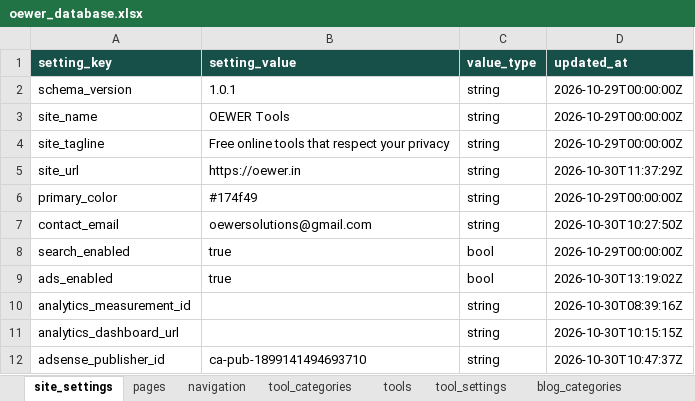
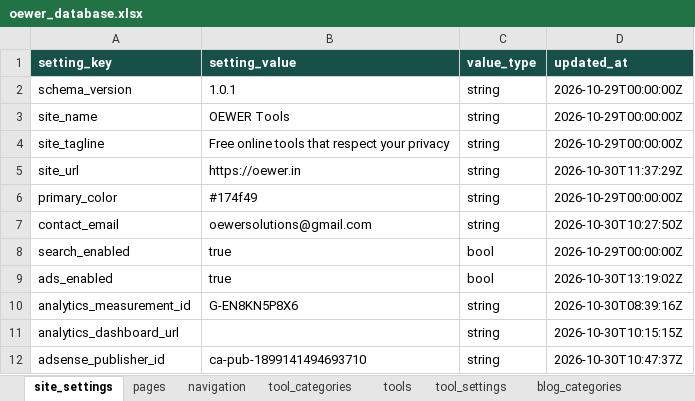
Before and after one commit to oewersolutions/oewer-tools, an Excel workbook: data/oewer_database.xlsx, sheet site_settings, drawn as a sheet; values as stored, in another font and other column widths than the file's, no borders; the diff names each change by its address in the sheet, - before the commit and + after, or states it on an @@ line.

Commit message:
Admin: update site_settings analytics_measurement_id setting_value

```diff
--- a/data/oewer_database.xlsx (sheet site_settings)
+++ b/data/oewer_database.xlsx (sheet site_settings)
-B10 (setting_value): (empty)
+B10 (setting_value): G-EN8KN5P8X6
```
